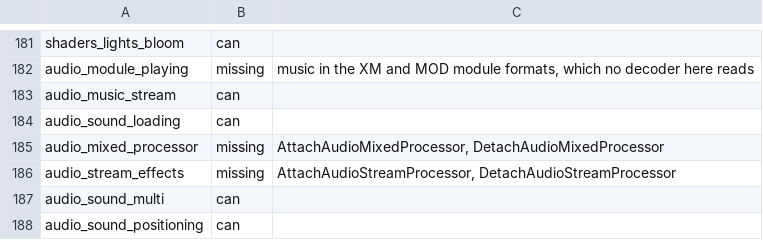
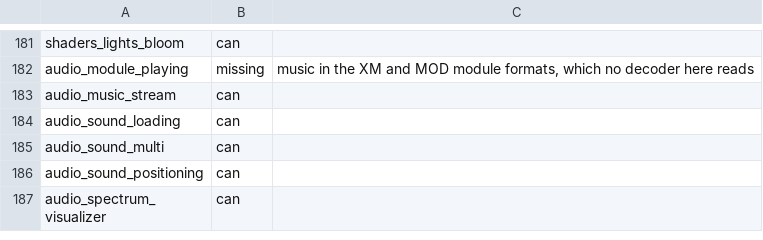
Before and after one commit to EggyStudio/3DEngine, a TSV file: 3DEngine.Examples/triage.tsv, drawn as a sheet; only a part is shown, gaps mark what is left out; the shorter side is filled out with more unchanged rows.

```diff
--- a/3DEngine.Examples/triage.tsv
+++ b/3DEngine.Examples/triage.tsv
@@ -184,4 +184,2 @@ audio_music_stream	can
 audio_sound_loading	can
-audio_mixed_processor	missing	AttachAudioMixedProcessor, DetachAudioMixedProcessor
-audio_stream_effects	missing	AttachAudioStreamProcessor, DetachAudioStreamProcessor
 audio_sound_multi	can
```
Also changed, not shown: 19 other files.
